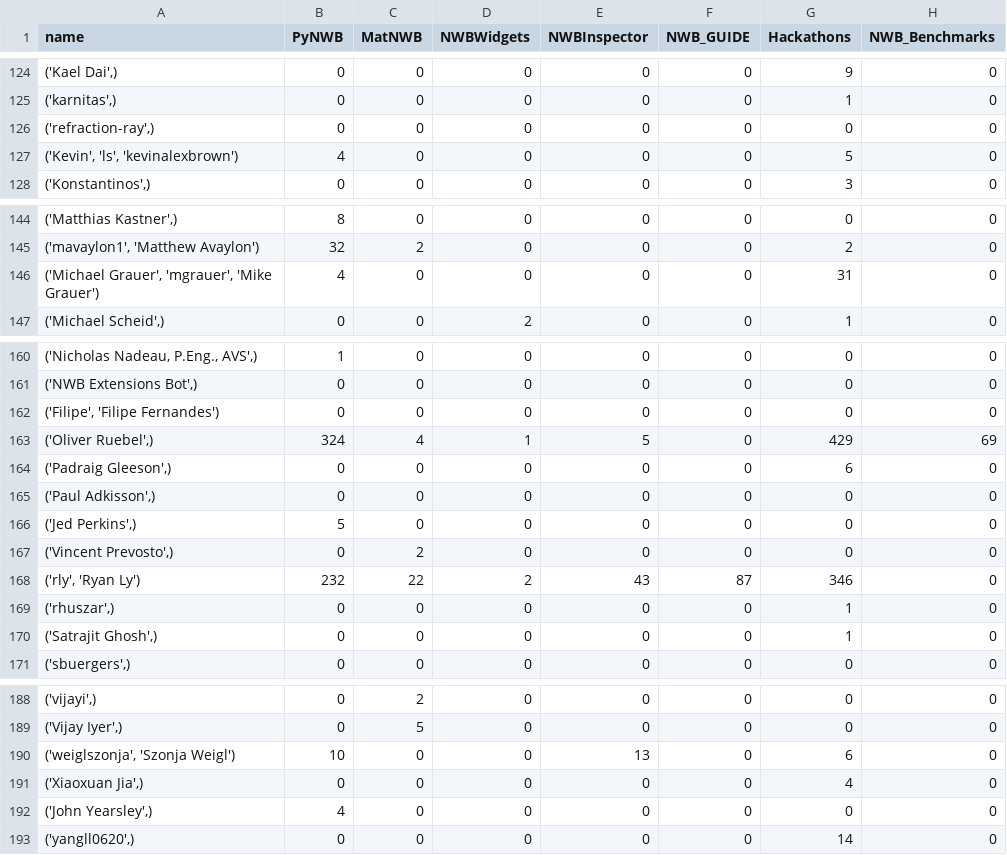
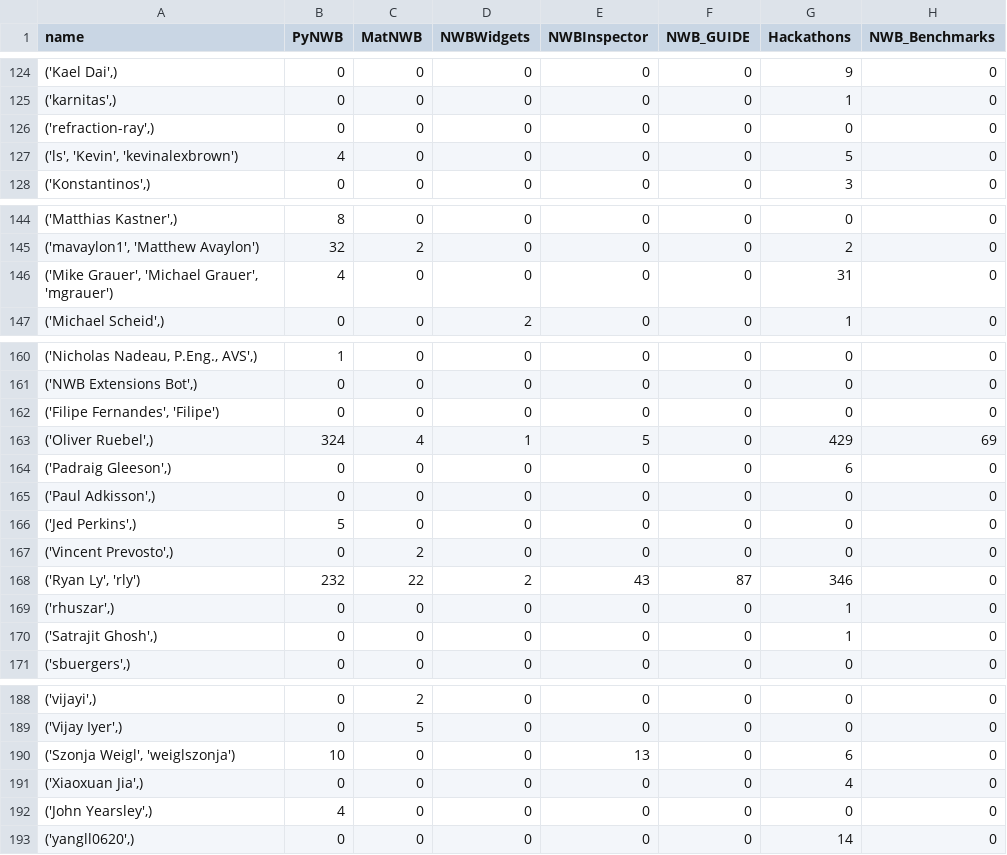
Before and after one commit to NeurodataWithoutBorders/nwb-project-analytics, a TSV file: data/contributors.tsv, drawn as a sheet; only a part is shown, gaps mark what is left out; the diff covers the shown part only; the diff names each change by its address in the sheet, - before the commit and + after, or states it on an @@ line.

```diff
--- a/data/contributors.tsv
+++ b/data/contributors.tsv
-A127 (name): ('Kevin', 'ls', 'kevinalexbrown')
+A127 (name): ('ls', 'Kevin', 'kevinalexbrown')
-A146 (name): ('Michael Grauer', 'mgrauer', 'Mike Grauer')
+A146 (name): ('Mike Grauer', 'Michael Grauer', 'mgrauer')
-A162 (name): ('Filipe', 'Filipe Fernandes')
+A162 (name): ('Filipe Fernandes', 'Filipe')
-A168 (name): ('rly', 'Ryan Ly')
+A168 (name): ('Ryan Ly', 'rly')
-A190 (name): ('weiglszonja', 'Szonja Weigl')
+A190 (name): ('Szonja Weigl', 'weiglszonja')
```
Also changed, not shown: 7 edited cells elsewhere in this file, 2 other files.
